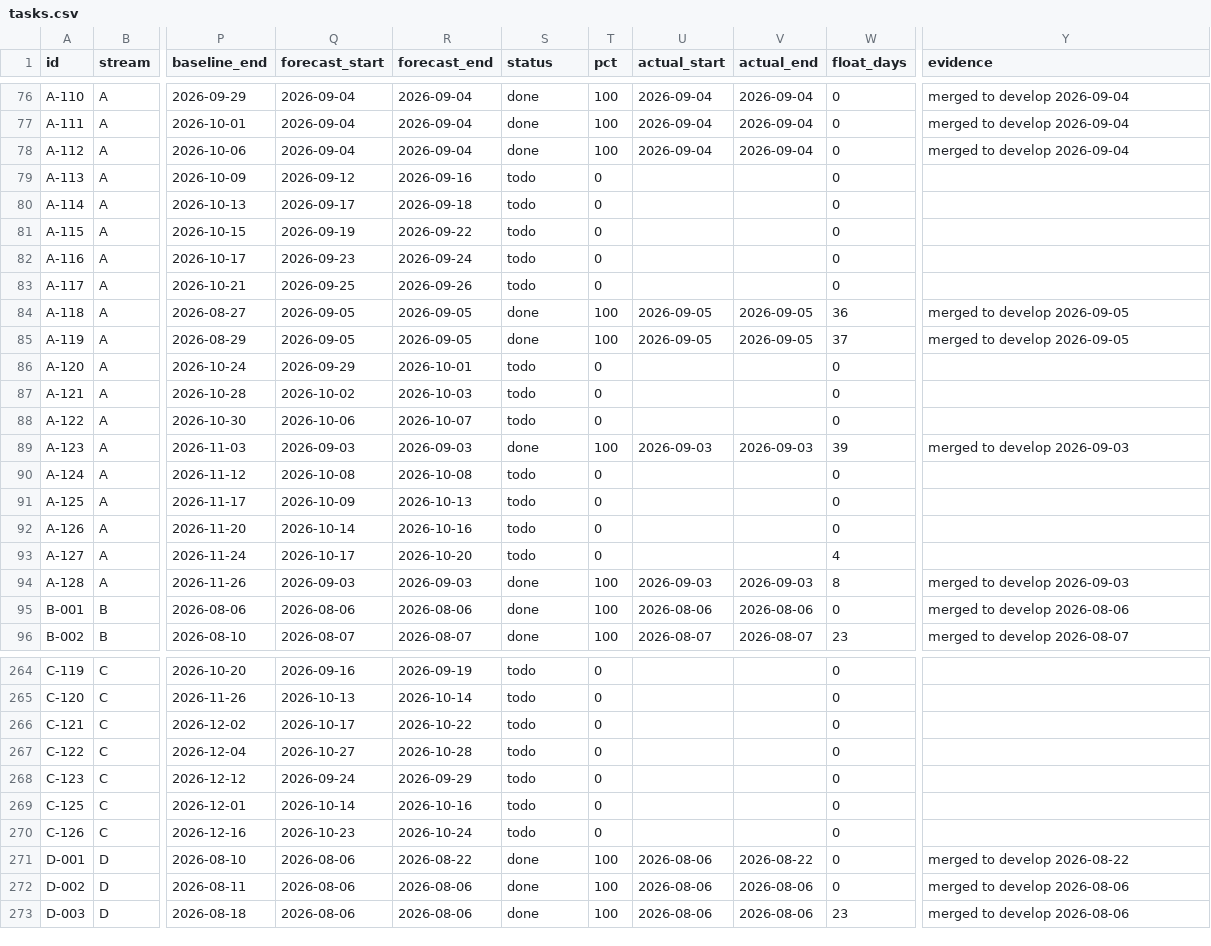
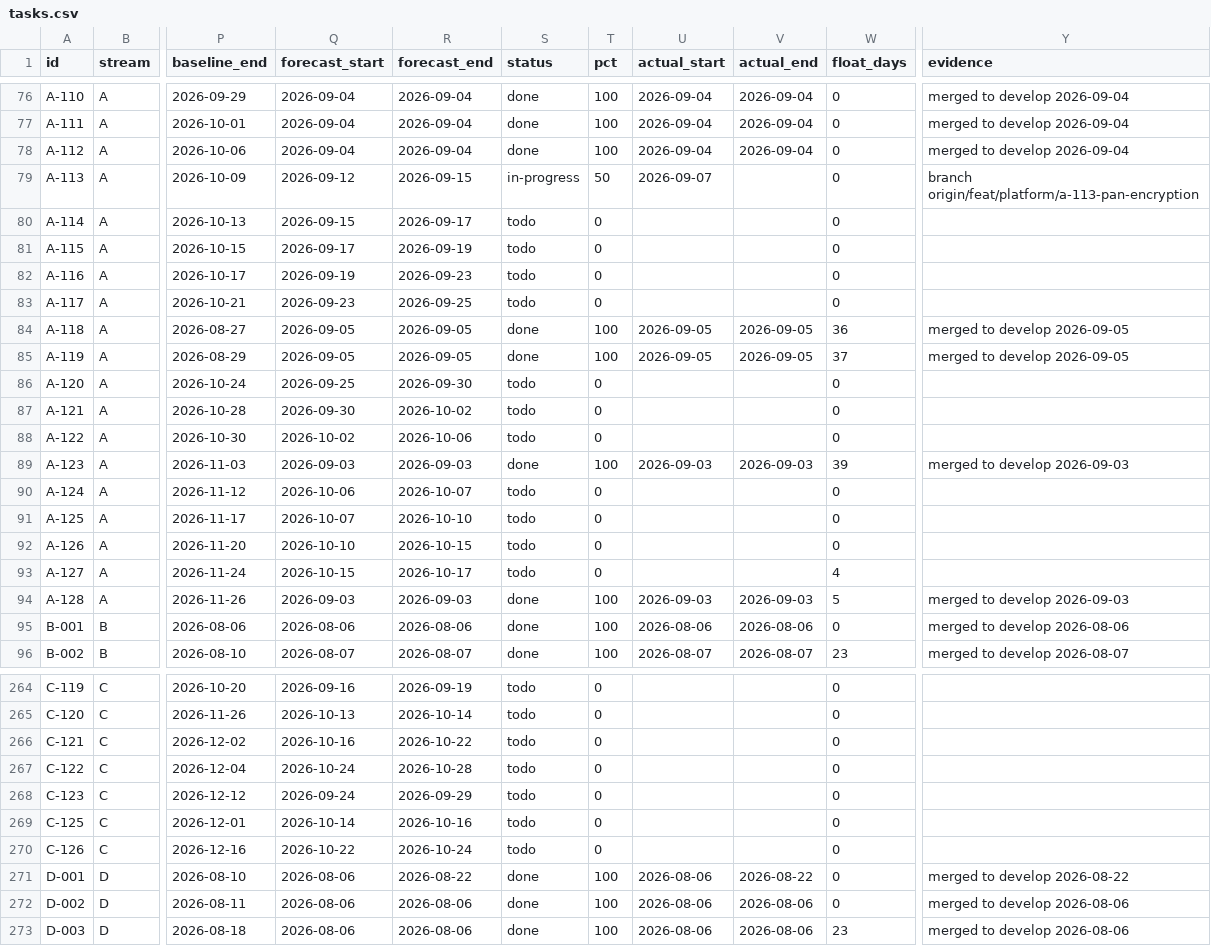
Before and after one commit to debashisedunext/EduTrack, a CSV file: docs/plan/tasks.csv, drawn as a sheet; only a part is shown, gaps mark what is left out; the diff covers the shown part only; the diff names each change by its address in the sheet, - before the commit and + after, or states it on an @@ line.

Commit message:
chore(plan): schedule refresh after push
Regenerated by plan-tracker. Status derived from git.

```diff
--- a/docs/plan/tasks.csv
+++ b/docs/plan/tasks.csv
-R79 (forecast_end): 2026-09-16
+R79 (forecast_end): 2026-09-15
-S79 (status): todo
+S79 (status): in-progress
-T79 (pct): 0
+T79 (pct): 50
-U79 (actual_start): (empty)
+U79 (actual_start): 2026-09-07
-Y79 (evidence): (empty)
+Y79 (evidence): branch origin/feat/platform/a-113-pan-encryption
-Q80 (forecast_start): 2026-09-17
+Q80 (forecast_start): 2026-09-15
-R80 (forecast_end): 2026-09-18
+R80 (forecast_end): 2026-09-17
-Q81 (forecast_start): 2026-09-19
+Q81 (forecast_start): 2026-09-17
-R81 (forecast_end): 2026-09-22
+R81 (forecast_end): 2026-09-19
-Q82 (forecast_start): 2026-09-23
+Q82 (forecast_start): 2026-09-19
-R82 (forecast_end): 2026-09-24
+R82 (forecast_end): 2026-09-23
-Q83 (forecast_start): 2026-09-25
+Q83 (forecast_start): 2026-09-23
-R83 (forecast_end): 2026-09-26
+R83 (forecast_end): 2026-09-25
-Q86 (forecast_start): 2026-09-29
+Q86 (forecast_start): 2026-09-25
-R86 (forecast_end): 2026-10-01
+R86 (forecast_end): 2026-09-30
-Q87 (forecast_start): 2026-10-02
+Q87 (forecast_start): 2026-09-30
-R87 (forecast_end): 2026-10-03
+R87 (forecast_end): 2026-10-02
-Q88 (forecast_start): 2026-10-06
+Q88 (forecast_start): 2026-10-02
-R88 (forecast_end): 2026-10-07
+R88 (forecast_end): 2026-10-06
-Q90 (forecast_start): 2026-10-08
+Q90 (forecast_start): 2026-10-06
-R90 (forecast_end): 2026-10-08
+R90 (forecast_end): 2026-10-07
-Q91 (forecast_start): 2026-10-09
+Q91 (forecast_start): 2026-10-07
-R91 (forecast_end): 2026-10-13
+R91 (forecast_end): 2026-10-10
-Q92 (forecast_start): 2026-10-14
+Q92 (forecast_start): 2026-10-10
-R92 (forecast_end): 2026-10-16
+R92 (forecast_end): 2026-10-15
-Q93 (forecast_start): 2026-10-17
+Q93 (forecast_start): 2026-10-15
-R93 (forecast_end): 2026-10-20
+R93 (forecast_end): 2026-10-17
-W94 (float_days): 8
+W94 (float_days): 5
-Q266 (forecast_start): 2026-10-17
+Q266 (forecast_start): 2026-10-16
-Q267 (forecast_start): 2026-10-27
+Q267 (forecast_start): 2026-10-24
-Q270 (forecast_start): 2026-10-23
+Q270 (forecast_start): 2026-10-22
```
Also changed, not shown: 4 edited cells elsewhere in this file, 2 other files.
